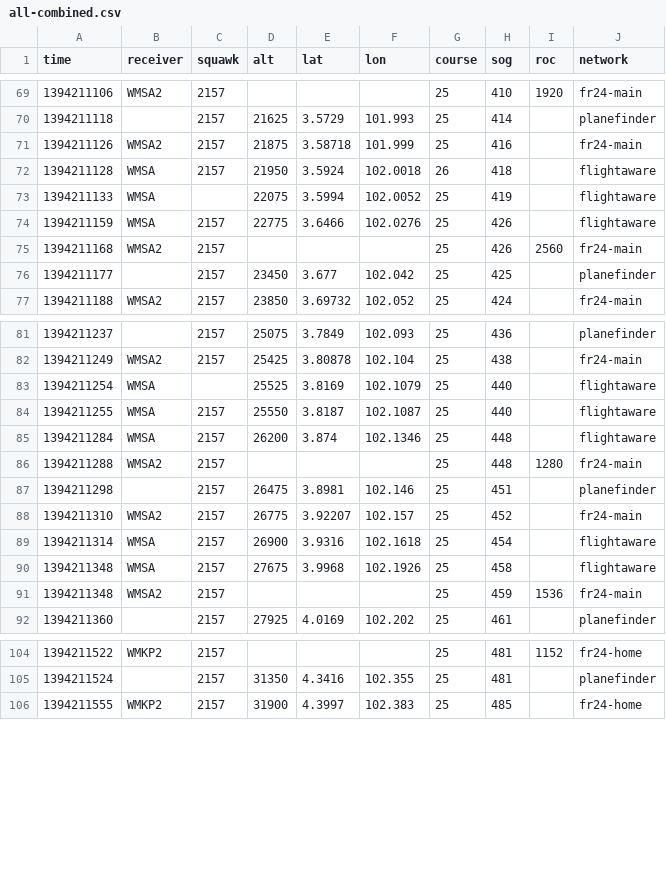
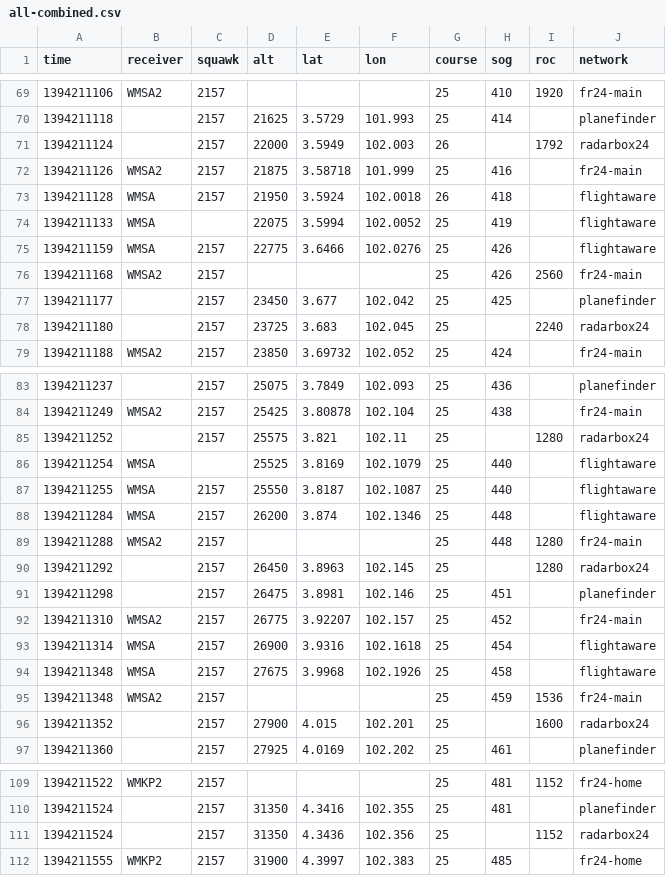
Before and after one commit to sladen/inmarsat-9m-mro, a CSV file: ads-b/all-combined.csv, drawn as a sheet; only a part is shown, gaps mark what is left out; the diff names each change by its address in the sheet, - before the commit and + after, or states it on an @@ line.

Commit message:
Add six records from Radarbox24, and associated notes

```diff
--- a/ads-b/all-combined.csv
+++ b/ads-b/all-combined.csv
+row 71: 1394211124 |  | 2157 | 22000 | 3.5949 | 102.003 | 26 |  | 1792 | radarbox24
+row 78: 1394211180 |  | 2157 | 23725 | 3.683 | 102.045 | 25 |  | 2240 | radarbox24
+row 85: 1394211252 |  | 2157 | 25575 | 3.821 | 102.11 | 25 |  | 1280 | radarbox24
+row 90: 1394211292 |  | 2157 | 26450 | 3.8963 | 102.145 | 25 |  | 1280 | radarbox24
+row 96: 1394211352 |  | 2157 | 27900 | 4.015 | 102.201 | 25 |  | 1600 | radarbox24
+row 111: 1394211524 |  | 2157 | 31350 | 4.3436 | 102.356 | 25 |  | 1152 | radarbox24
```
Also changed, not shown: 4 other files.
